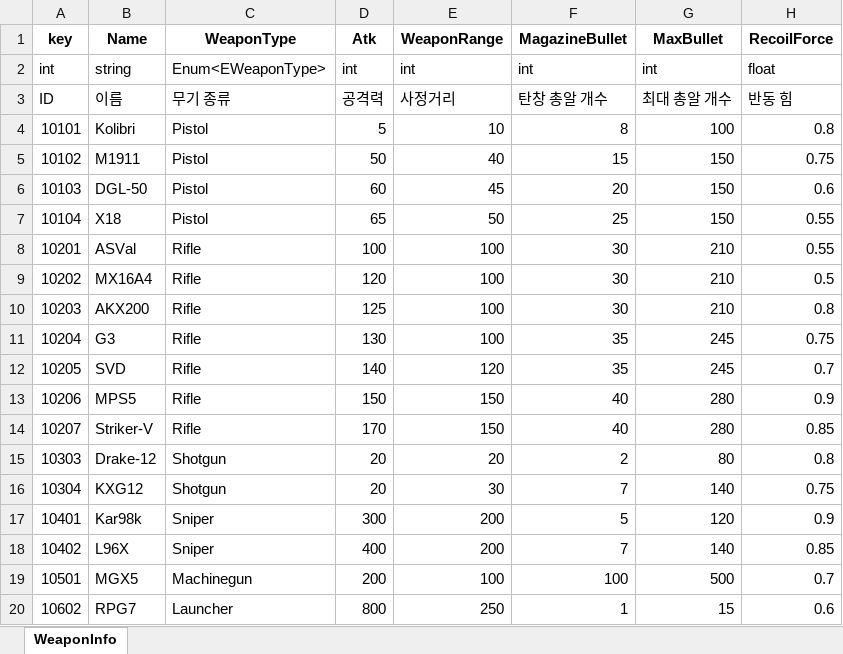
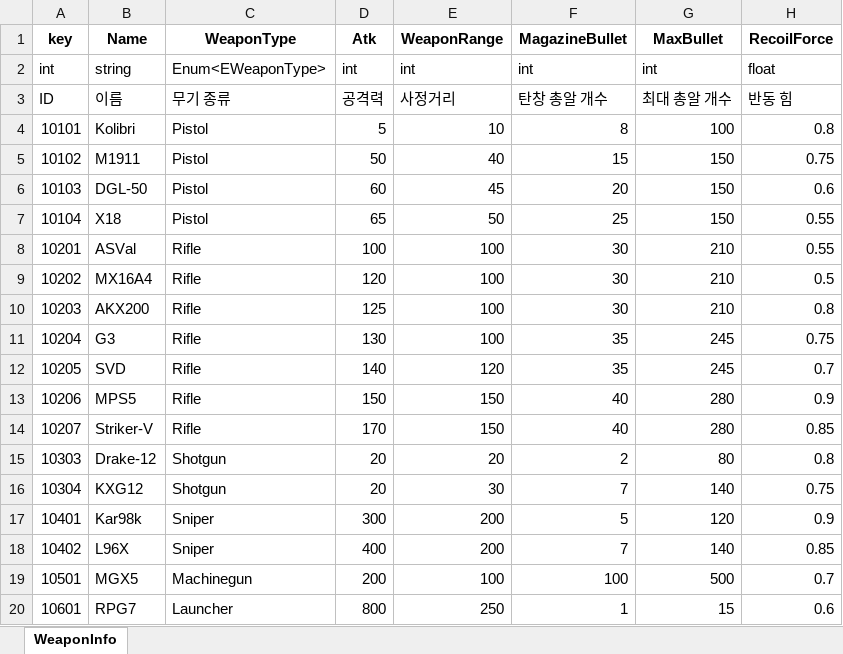
Before and after one commit to Anbak98/INFEST, an Excel workbook: INFEST_Project/Util/ExcelToJsonWizard.v1.0.6/excel_files/WeaponInfo.xlsx, sheet WeaponInfo, drawn as a sheet; only a part is shown; values as stored, in another font and other column widths than the file's, no borders; the diff names each change by its address in the sheet, - before the commit and + after, or states it on an @@ line.

```diff
--- a/INFEST_Project/Util/ExcelToJsonWizard.v1.0.6/excel_files/WeaponInfo.xlsx (sheet WeaponInfo)
+++ b/INFEST_Project/Util/ExcelToJsonWizard.v1.0.6/excel_files/WeaponInfo.xlsx (sheet WeaponInfo)
-A20 (key): 10602
+A20 (key): 10601
```
Also changed, not shown: INFEST_Project/Util/ExcelToJsonWizard.v1.0.6/excel_files/CharacterInfo.xlsx, 4 other files.
